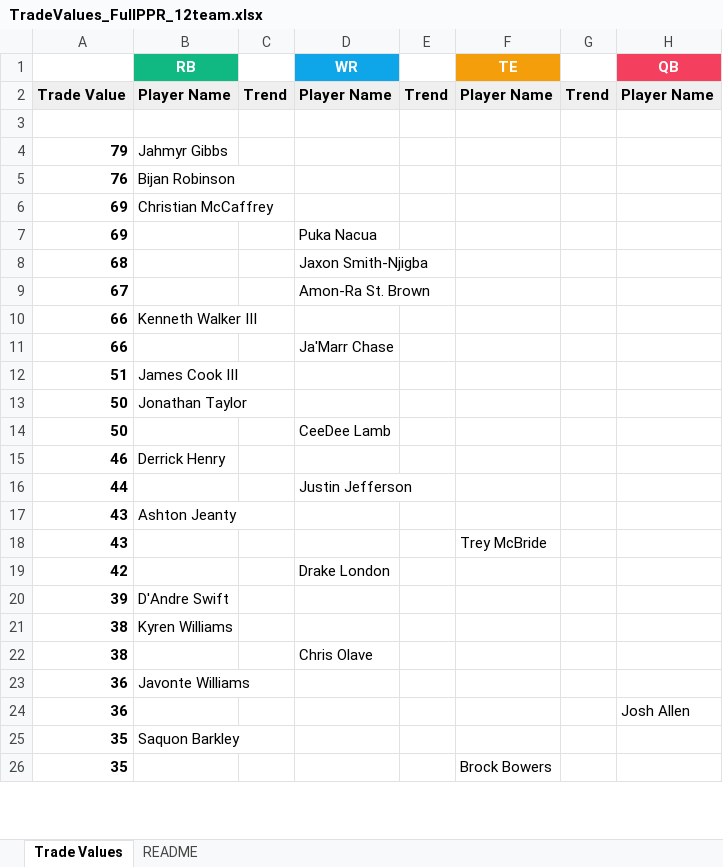
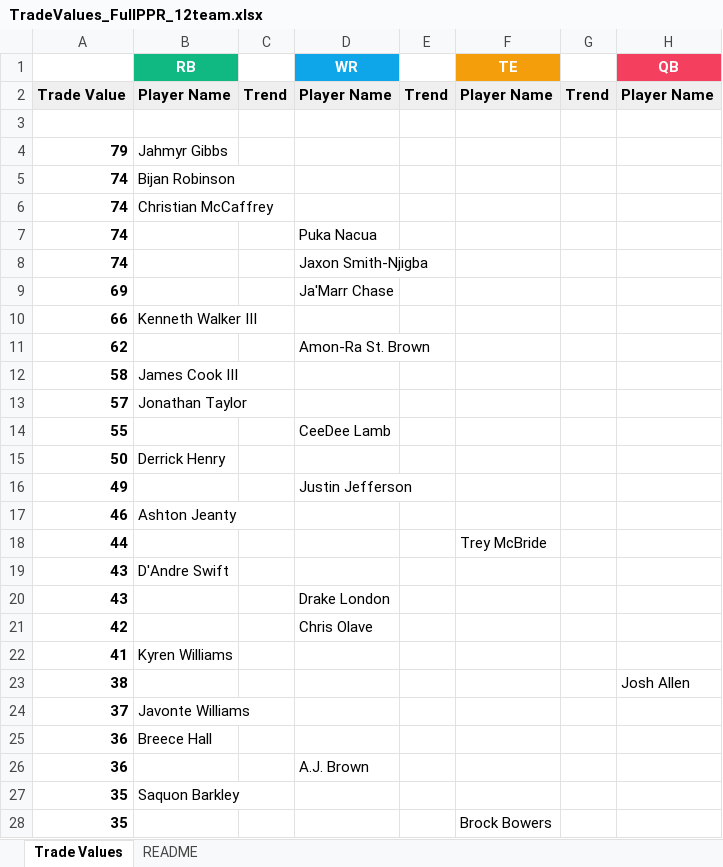
Before and after one commit to seoularpro/OddsVis, an Excel workbook: TradeValueSheets/TradeValues_FullPPR_12team.xlsx, sheet Trade Values, drawn as a sheet; only a part is shown; values as stored, in another font and other column widths than the file's, no borders; removed rows and columns are numbered as before the commit, all else as after; the diff covers the shown part only; the diff names each change by its address in the sheet, - before the commit and + after, or states it on an @@ line.

```diff
--- a/TradeValueSheets/TradeValues_FullPPR_12team.xlsx (sheet Trade Values)
+++ b/TradeValueSheets/TradeValues_FullPPR_12team.xlsx (sheet Trade Values)
-A5: 76
+A5: 74
-A6: 69
+A6: 74
+row 7: 74 |  |  | Puka Nacua
+row 8: 74 |  |  | Jaxon Smith-Njigba
-D9 (WR): Puka Nacua
+D9 (WR): Ja'Marr Chase
-row 8: 68 |  |  | Jaxon Smith-Njigba
-row 9: 67 |  |  | Amon-Ra St. Brown
-row 11: 66 |  |  | Ja'Marr Chase
-row 12: 51 | James Cook III
+row 11: 62 |  |  | Amon-Ra St. Brown
+row 12: 58 | James Cook III
+row 13: 57 | Jonathan Taylor
+row 14: 55 |  |  | CeeDee Lamb
-B15 (RB): Jonathan Taylor
+B15 (RB): Derrick Henry
-row 14: 50 |  |  | CeeDee Lamb
+row 16: 49 |  |  | Justin Jefferson
-B17 (RB): Derrick Henry
+B17 (RB): Ashton Jeanty
-D18 (WR): Justin Jefferson
+D18 (WR): (empty)
-F18 (TE): (empty)
+F18 (TE): Trey McBride
-B19 (RB): Ashton Jeanty
+B19 (RB): D'Andre Swift
-D20 (WR): (empty)
+D20 (WR): Drake London
-F20 (TE): Trey McBride
+F20 (TE): (empty)
-D21 (WR): Drake London
+D21 (WR): Chris Olave
-row 20: 39 | D'Andre Swift
-A22: 38
+A22: 41
-D23 (WR): Chris Olave
+D23 (WR): (empty)
-H23 (QB): (empty)
+H23 (QB): Josh Allen
+row 24: 37 | Javonte Williams
-B25 (RB): Javonte Williams
+B25 (RB): Breece Hall
-D26 (WR): (empty)
+D26 (WR): A.J. Brown
-H26 (QB): Josh Allen
+H26 (QB): (empty)
```
Also changed, not shown: 18 added rows, 20 removed rows and 45 edited cells elsewhere in this sheet, sheet README, TradeValueSheets/TradeValues_FullPPR_10team.xlsx, TradeValueSheets/TradeValues_FullPPR_8team.xlsx, 18 other files.
